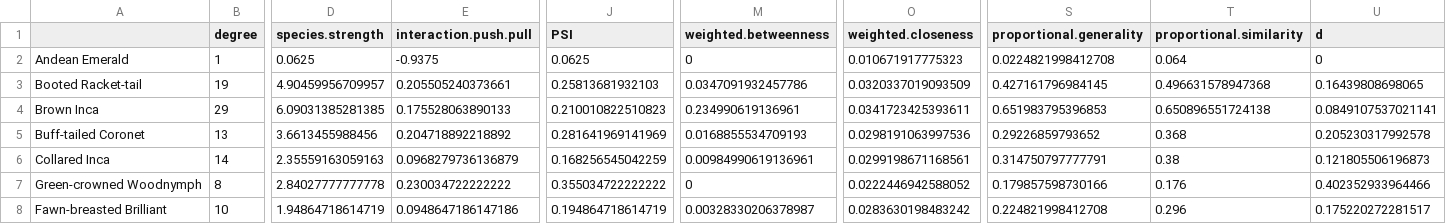
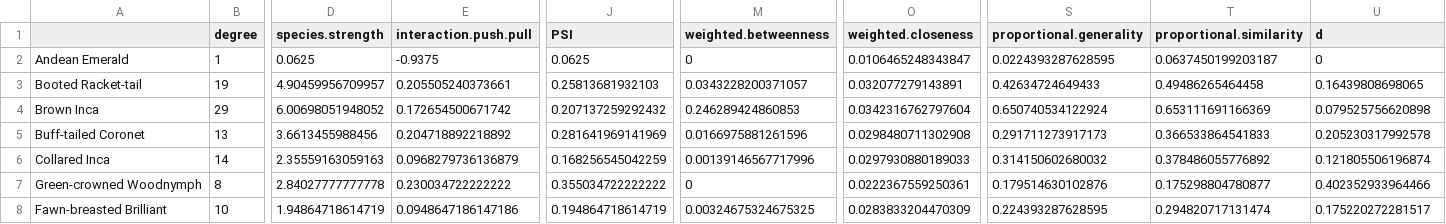
Before and after one commit to bw4sz/NetworkTime, a CSV file: Figures/Total/HummingbirdMetrics.csv, drawn as a sheet; only a part is shown, gaps mark what is left out; the diff covers the shown part only; the diff names each change by its address in the sheet, - before the commit and + after, or states it on an @@ line.

```diff
--- a/Figures/Total/HummingbirdMetrics.csv
+++ b/Figures/Total/HummingbirdMetrics.csv
-O2 (weighted.closeness): 0.010671917775323
+O2 (weighted.closeness): 0.0106465248343847
-S2 (proportional.generality): 0.0224821998412708
+S2 (proportional.generality): 0.0224393287628595
-T2 (proportional.similarity): 0.064
+T2 (proportional.similarity): 0.0637450199203187
-M3 (weighted.betweenness): 0.0347091932457786
+M3 (weighted.betweenness): 0.0343228200371057
-O3 (weighted.closeness): 0.0320337019093509
+O3 (weighted.closeness): 0.032077279143891
-S3 (proportional.generality): 0.427161796984145
+S3 (proportional.generality): 0.42634724649433
-T3 (proportional.similarity): 0.496631578947368
+T3 (proportional.similarity): 0.49486265464458
-D4 (species.strength): 6.09031385281385
+D4 (species.strength): 6.00698051948052
-E4 (interaction.push.pull): 0.175528063890133
+E4 (interaction.push.pull): 0.172654500671742
-J4 (PSI): 0.210010822510823
+J4 (PSI): 0.207137259292432
-M4 (weighted.betweenness): 0.234990619136961
+M4 (weighted.betweenness): 0.246289424860853
-O4 (weighted.closeness): 0.0341723425393611
+O4 (weighted.closeness): 0.0342316762797604
-S4 (proportional.generality): 0.651983795396853
+S4 (proportional.generality): 0.650740534122924
-T4 (proportional.similarity): 0.650896551724138
+T4 (proportional.similarity): 0.653111691166369
-U4 (d): 0.0849107537021141
+U4 (d): 0.079525756620898
-M5 (weighted.betweenness): 0.0168855534709193
+M5 (weighted.betweenness): 0.0166975881261596
-O5 (weighted.closeness): 0.0298191063997536
+O5 (weighted.closeness): 0.0298480711302908
-S5 (proportional.generality): 0.29226859793652
+S5 (proportional.generality): 0.291711273917173
-T5 (proportional.similarity): 0.368
+T5 (proportional.similarity): 0.366533864541833
-M6 (weighted.betweenness): 0.00984990619136961
+M6 (weighted.betweenness): 0.00139146567717996
-O6 (weighted.closeness): 0.0299198671168561
+O6 (weighted.closeness): 0.0297930880189033
-S6 (proportional.generality): 0.314750797777791
+S6 (proportional.generality): 0.314150602680032
-T6 (proportional.similarity): 0.38
+T6 (proportional.similarity): 0.378486055776892
-U6 (d): 0.121805506196873
+U6 (d): 0.121805506196874
-O7 (weighted.closeness): 0.0222446942588052
+O7 (weighted.closeness): 0.0222367559250361
-S7 (proportional.generality): 0.179857598730166
+S7 (proportional.generality): 0.179514630102876
-T7 (proportional.similarity): 0.176
+T7 (proportional.similarity): 0.175298804780877
-M8 (weighted.betweenness): 0.00328330206378987
+M8 (weighted.betweenness): 0.00324675324675325
-O8 (weighted.closeness): 0.0283630198483242
+O8 (weighted.closeness): 0.0283833204470309
-S8 (proportional.generality): 0.224821998412708
+S8 (proportional.generality): 0.224393287628595
-T8 (proportional.similarity): 0.296
+T8 (proportional.similarity): 0.294820717131474
```
Also changed, not shown: 81 edited cells elsewhere in this file, Figures/Total/BirdXFlower.csv, Figures/Total/NetworkProperties.csv, 33 other files.
